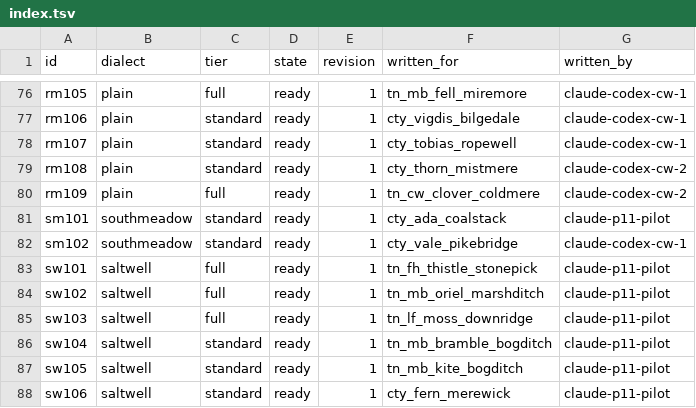
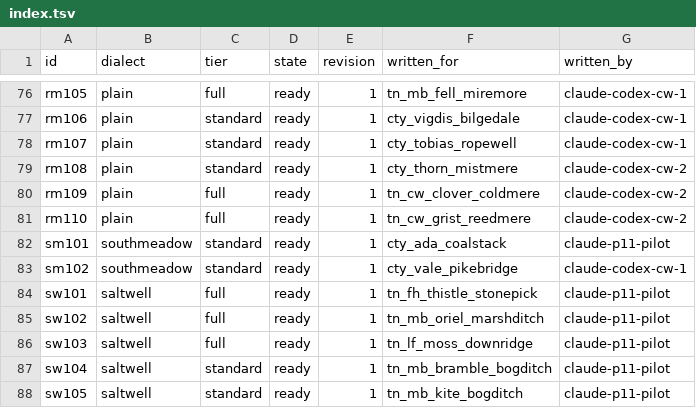
Before and after one commit to DocFoxHound/RATWMUD, a TSV file: Data/Talk/mantles-export/index.tsv, drawn as a sheet; only a part is shown, gaps mark what is left out; the shorter side is filled out with more unchanged rows.

Commit message:
Author Grist Reedmere mantle lines

```diff
--- a/Data/Talk/mantles-export/index.tsv
+++ b/Data/Talk/mantles-export/index.tsv
@@ -80,2 +80,3 @@ rm108	plain	standard	ready	1	cty_thorn_mistmere	claude-codex-cw-2
 rm109	plain	full	ready	1	tn_cw_clover_coldmere	claude-codex-cw-2
+rm110	plain	full	ready	1	tn_cw_grist_reedmere	claude-codex-cw-2
 sm101	southmeadow	standard	ready	1	cty_ada_coalstack	claude-p11-pilot
```
Also changed, not shown: 1 other file.
